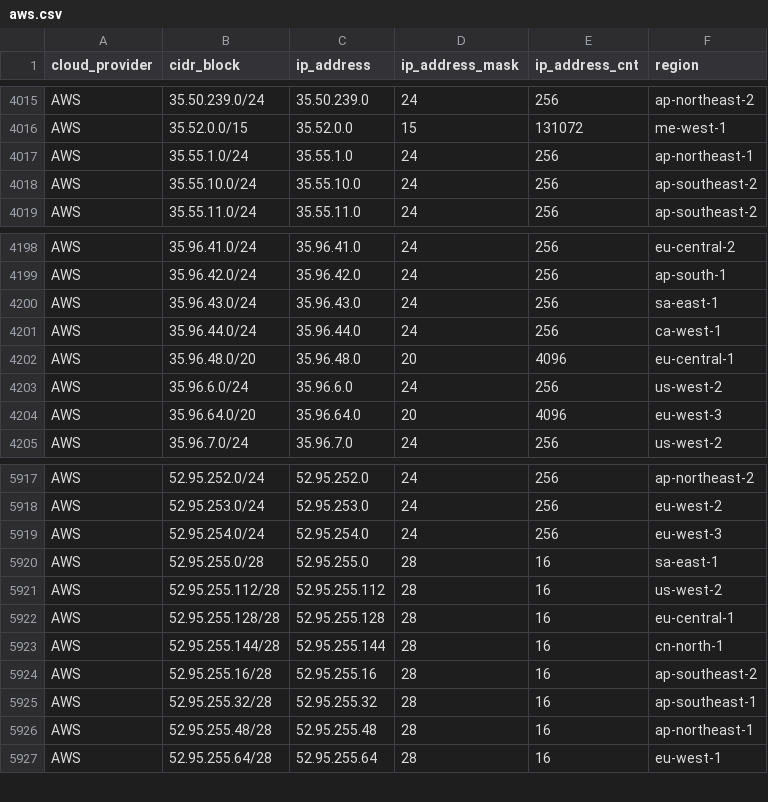
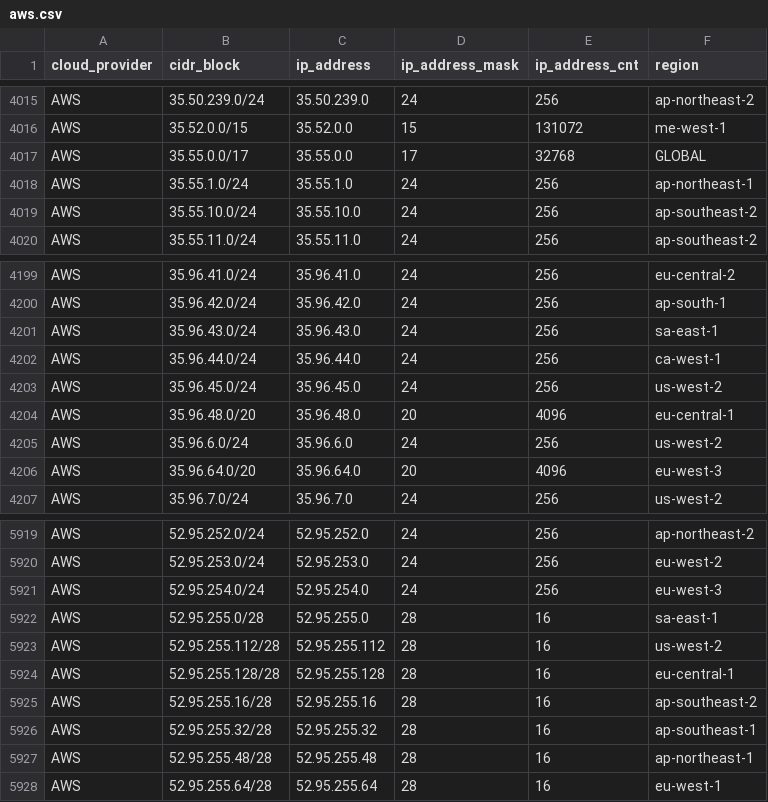
Before and after one commit to tobilg/public-cloud-provider-ip-ranges, a CSV file: data/providers/aws.csv, drawn as a sheet; only a part is shown, gaps mark what is left out; removed rows and columns are numbered as before the commit, all else as after; the diff names each change by its address in the sheet, - before the commit and + after, or states it on an @@ line.

```diff
--- a/data/providers/aws.csv
+++ b/data/providers/aws.csv
+row 4017: AWS | 35.55.0.0/17 | 35.55.0.0 | 17 | 32768 | GLOBAL
+row 4203: AWS | 35.96.45.0/24 | 35.96.45.0 | 24 | 256 | us-west-2
-row 5923: AWS | 52.95.255.144/28 | 52.95.255.144 | 28 | 16 | cn-north-1
```
Also changed, not shown: data/providers/oracle.csv, 11 other files.
